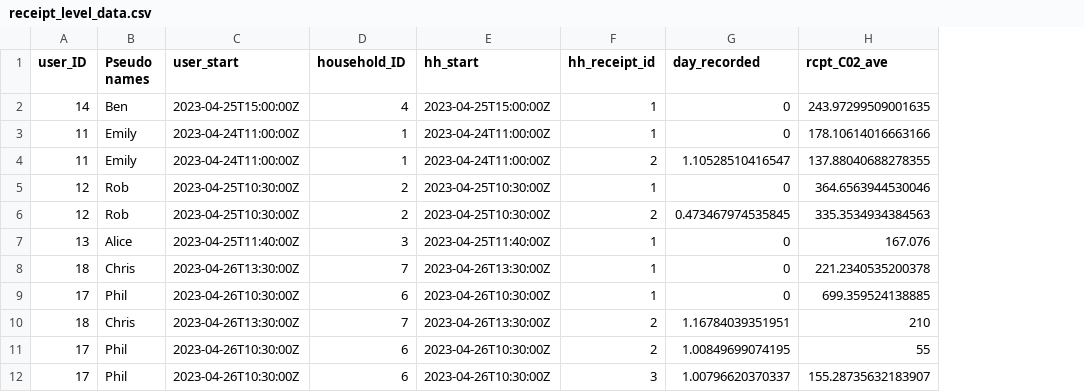
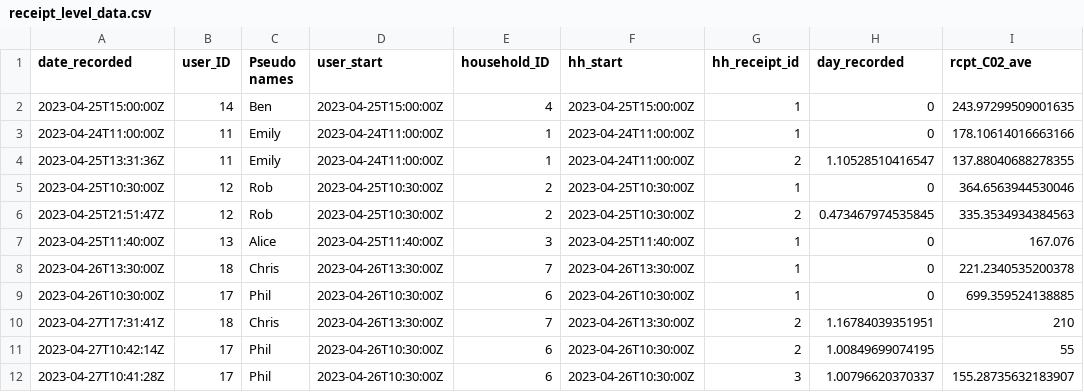
Before and after one commit to Remcobdeg/myfoodprint_pilot_quant_analyses, a CSV file: receipt analysis/data/processed/receipt_level_data.csv, drawn as a sheet; only a part is shown; the diff names each change by its address in the sheet, - before the commit and + after, or states it on an @@ line.

Commit message:
added 'date_recorded' back into the output csv

```diff
--- a/receipt analysis/data/processed/receipt_level_data.csv
+++ b/receipt analysis/data/processed/receipt_level_data.csv
+column A (date_recorded), rows 2-12: 2023-04-25T15:00:00Z | 2023-04-24T11:00:00Z | 2023-04-25T13:31:36Z | 2023-04-25T10:30:00Z | 2023-04-25T21:51:47Z | 2023-04-25T11:40:00Z | 2023-04-26T13:30:00Z | 2023-04-26T10:30:00Z | 2023-04-27T17:31:41Z | 2023-04-27T10:42:14Z | 2023-04-27T10:41:28Z
```
Also changed, not shown: 1 other file.
